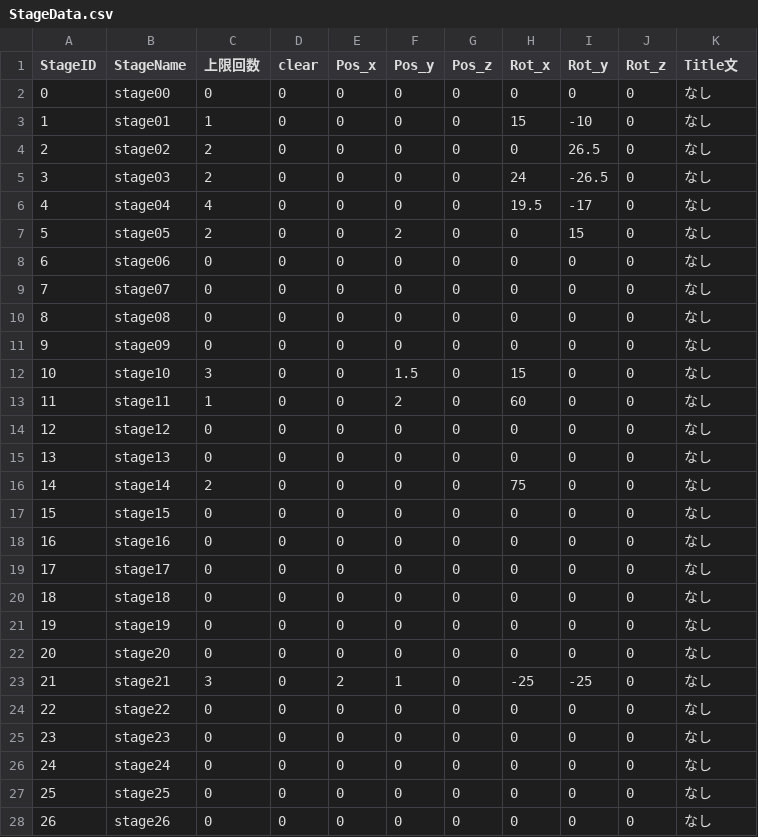
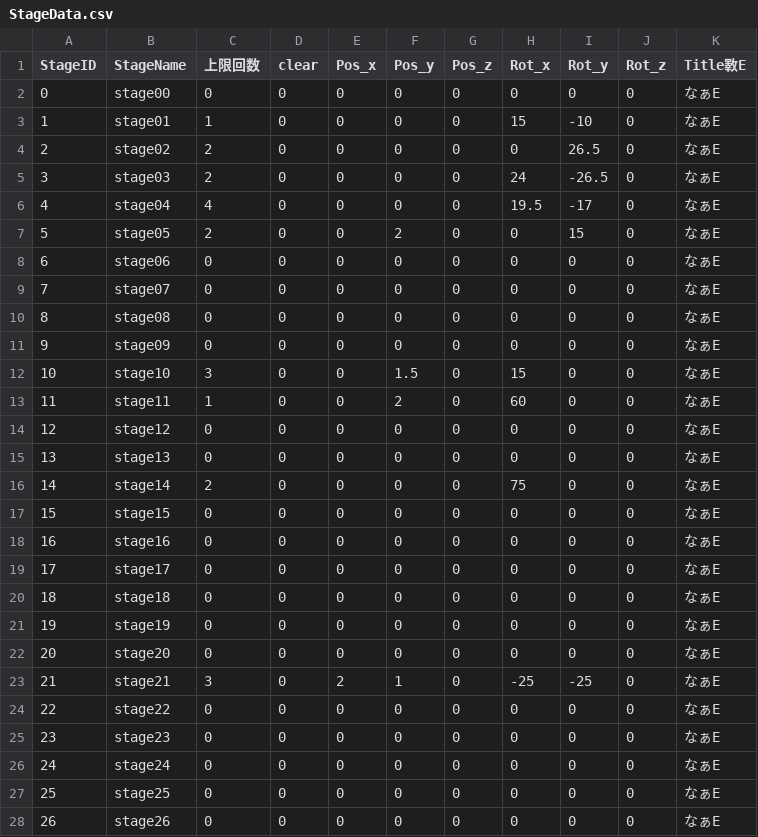
Before and after one commit to dltlsgml1/Kaitou, a CSV file: Assets/Resources/CSV/StageData.csv, drawn as a sheet; only a part is shown; the diff covers the shown part only.

```diff
--- a/Assets/Resources/CSV/StageData.csv
+++ b/Assets/Resources/CSV/StageData.csv
@@ -1,28 +1,28 @@
-StageID,StageName,上限回数,clear,Pos_x,Pos_y,Pos_z,Rot_x,Rot_y,Rot_z,Title文
-0,stage00,0,0,0,0,0,0,0,0,なし
-1,stage01,1,0,0,0,0,15,-10,0,なし
-2,stage02,2,0,0,0,0,0,26.5,0,なし
-3,stage03,2,0,0,0,0,24,-26.5,0,なし
-4,stage04,4,0,0,0,0,19.5,-17,0,なし
-5,stage05,2,0,0,2,0,0,15,0,なし
-6,stage06,0,0,0,0,0,0,0,0,なし
-7,stage07,0,0,0,0,0,0,0,0,なし
-8,stage08,0,0,0,0,0,0,0,0,なし
-9,stage09,0,0,0,0,0,0,0,0,なし
-10,stage10,3,0,0,1.5,0,15,0,0,なし
-11,stage11,1,0,0,2,0,60,0,0,なし
-12,stage12,0,0,0,0,0,0,0,0,なし
-13,stage13,0,0,0,0,0,0,0,0,なし
-14,stage14,2,0,0,0,0,75,0,0,なし
-15,stage15,0,0,0,0,0,0,0,0,なし
-16,stage16,0,0,0,0,0,0,0,0,なし
-17,stage17,0,0,0,0,0,0,0,0,なし
-18,stage18,0,0,0,0,0,0,0,0,なし
-19,stage19,0,0,0,0,0,0,0,0,なし
-20,stage20,0,0,0,0,0,0,0,0,なし
-21,stage21,3,0,2,1,0,-25,-25,0,なし
-22,stage22,0,0,0,0,0,0,0,0,なし
-23,stage23,0,0,0,0,0,0,0,0,なし
-24,stage24,0,0,0,0,0,0,0,0,なし
-25,stage25,0,0,0,0,0,0,0,0,なし
-26,stage26,0,0,0,0,0,0,0,0,なし
+StageID,StageName,上限回数,clear,Pos_x,Pos_y,Pos_z,Rot_x,Rot_y,Rot_z,Title斁E
+0,stage00,0,0,0,0,0,0,0,0,なぁE
+1,stage01,1,0,0,0,0,15,-10,0,なぁE
+2,stage02,2,0,0,0,0,0,26.5,0,なぁE
+3,stage03,2,0,0,0,0,24,-26.5,0,なぁE
+4,stage04,4,0,0,0,0,19.5,-17,0,なぁE
+5,stage05,2,0,0,2,0,0,15,0,なぁE
+6,stage06,0,0,0,0,0,0,0,0,なぁE
+7,stage07,0,0,0,0,0,0,0,0,なぁE
+8,stage08,0,0,0,0,0,0,0,0,なぁE
+9,stage09,0,0,0,0,0,0,0,0,なぁE
+10,stage10,3,0,0,1.5,0,15,0,0,なぁE
+11,stage11,1,0,0,2,0,60,0,0,なぁE
+12,stage12,0,0,0,0,0,0,0,0,なぁE
+13,stage13,0,0,0,0,0,0,0,0,なぁE
+14,stage14,2,0,0,0,0,75,0,0,なぁE
+15,stage15,0,0,0,0,0,0,0,0,なぁE
+16,stage16,0,0,0,0,0,0,0,0,なぁE
+17,stage17,0,0,0,0,0,0,0,0,なぁE
+18,stage18,0,0,0,0,0,0,0,0,なぁE
+19,stage19,0,0,0,0,0,0,0,0,なぁE
+20,stage20,0,0,0,0,0,0,0,0,なぁE
+21,stage21,3,0,2,1,0,-25,-25,0,なぁE
+22,stage22,0,0,0,0,0,0,0,0,なぁE
+23,stage23,0,0,0,0,0,0,0,0,なぁE
+24,stage24,0,0,0,0,0,0,0,0,なぁE
+25,stage25,0,0,0,0,0,0,0,0,なぁE
+26,stage26,0,0,0,0,0,0,0,0,なぁE
```
Also changed, not shown: 4 edited cells elsewhere in this file, 2 other files.
